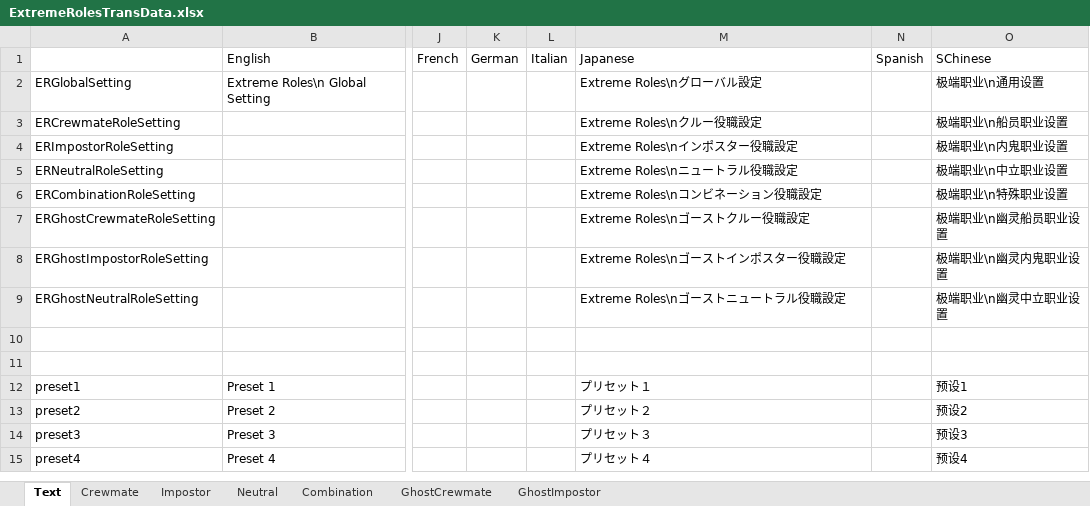
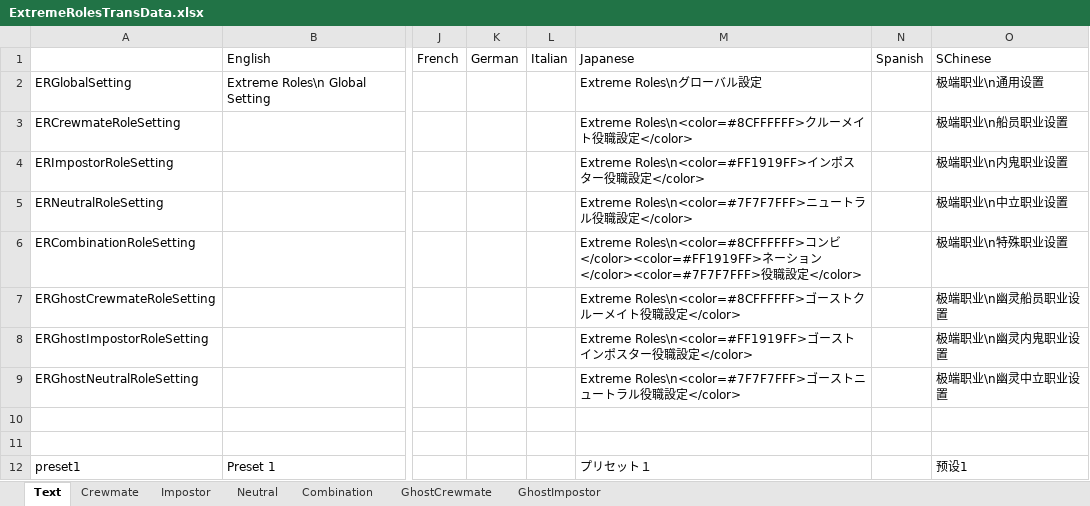
Before and after one commit to yukieiji/ExtremeRoles, an Excel workbook: ExtremeRolesTransData.xlsx, sheet Text, drawn as a sheet; only a part is shown, gaps mark what is left out; the shorter side is filled out with more unchanged rows; values as stored, in another font and other column widths than the file's, no borders; the diff names each change by its address in the sheet, - before the commit and + after, or states it on an @@ line.

Commit message:
feat:option setting color

```diff
--- a/ExtremeRolesTransData.xlsx (sheet Text)
+++ b/ExtremeRolesTransData.xlsx (sheet Text)
-M3: Extreme Roles\nクルー役職設定
+M3: Extreme Roles\n<color=#8CFFFFFF>クルーメイト役職設定</color>
-M4: Extreme Roles\nインポスター役職設定
+M4: Extreme Roles\n<color=#FF1919FF>インポスター役職設定</color>
-M5: Extreme Roles\nニュートラル役職設定
+M5: Extreme Roles\n<color=#7F7F7FFF>ニュートラル役職設定</color>
-M6: Extreme Roles\nコンビネーション役職設定
+M6: Extreme Roles\n<color=#8CFFFFFF>コンビ</color><color=#FF1919FF>ネーション</color><color=#7F7F7FFF>役職設定</color>
-M7: Extreme Roles\nゴーストクルー役職設定
+M7: Extreme Roles\n<color=#8CFFFFFF>ゴーストクルーメイト役職設定</color>
-M8: Extreme Roles\nゴーストインポスター役職設定
+M8: Extreme Roles\n<color=#FF1919FF>ゴーストインポスター役職設定</color>
-M9: Extreme Roles\nゴーストニュートラル役職設定
+M9: Extreme Roles\n<color=#7F7F7FFF>ゴーストニュートラル役職設定</color>
```
